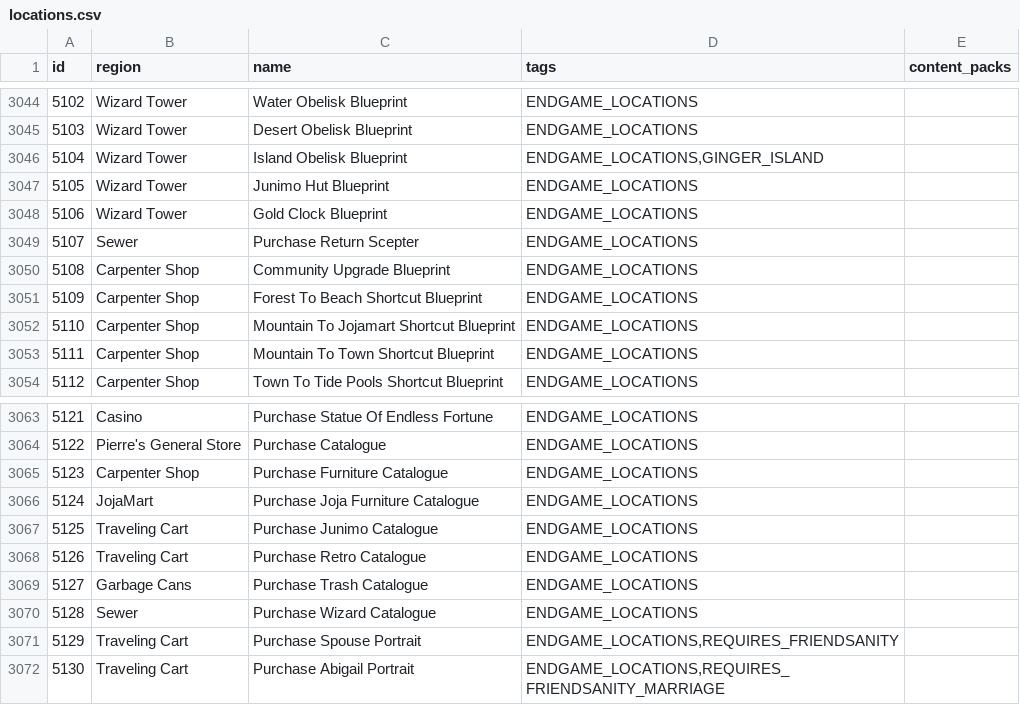
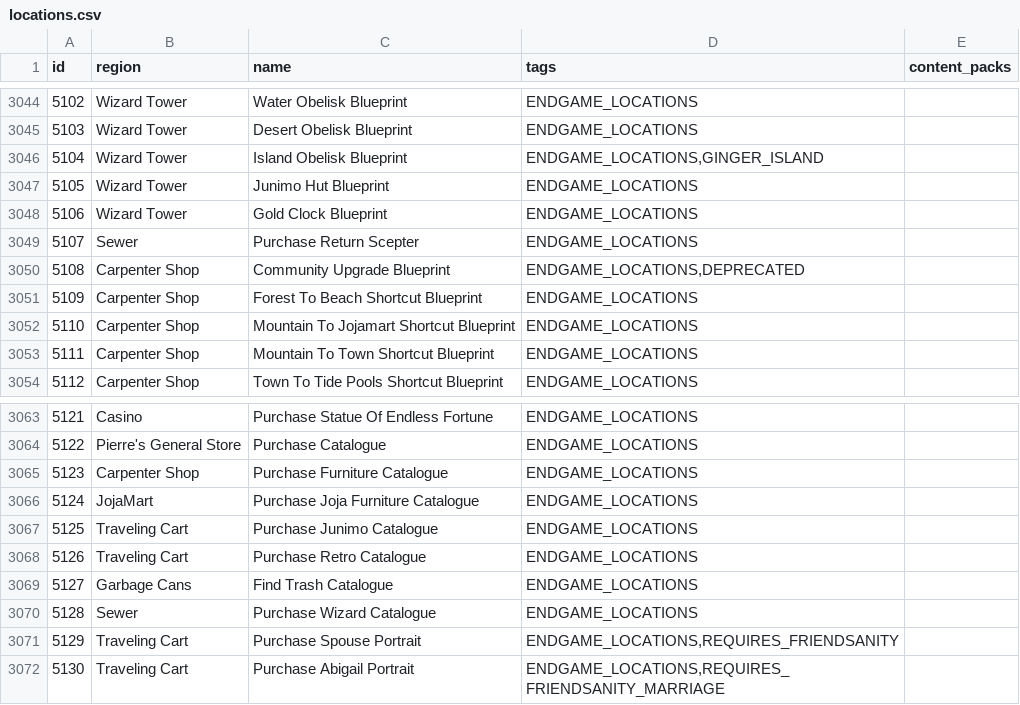
Before and after one commit to itepastra/Archipelago, a CSV file: worlds/stardew_valley/data/locations.csv, drawn as a sheet; only a part is shown, gaps mark what is left out.

Commit message:
- Write Endgame locations logic rules

```diff
--- a/worlds/stardew_valley/data/locations.csv
+++ b/worlds/stardew_valley/data/locations.csv
@@ -3049,3 +3049,3 @@ id,region,name,tags,content_packs
 5107,Sewer,Purchase Return Scepter,"ENDGAME_LOCATIONS",
-5108,Carpenter Shop,Community Upgrade Blueprint,"ENDGAME_LOCATIONS",
+5108,Carpenter Shop,Community Upgrade Blueprint,"ENDGAME_LOCATIONS,DEPRECATED",
 5109,Carpenter Shop,Forest To Beach Shortcut Blueprint,"ENDGAME_LOCATIONS",
@@ -3068,3 +3068,3 @@ id,region,name,tags,content_packs
 5126,Traveling Cart,Purchase Retro Catalogue,"ENDGAME_LOCATIONS",
-5127,Garbage Cans,Purchase Trash Catalogue,"ENDGAME_LOCATIONS",
+5127,Garbage Cans,Find Trash Catalogue,"ENDGAME_LOCATIONS",
 5128,Sewer,Purchase Wizard Catalogue,"ENDGAME_LOCATIONS",
```
Also changed, not shown: 3 other files.
